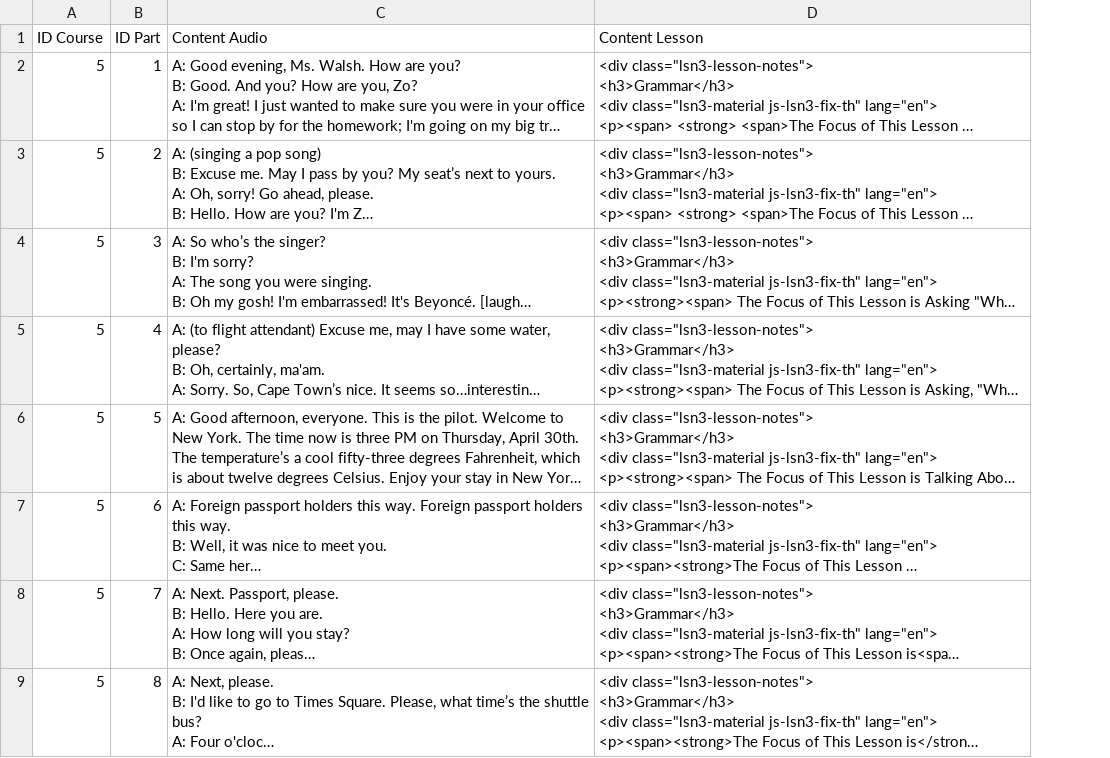
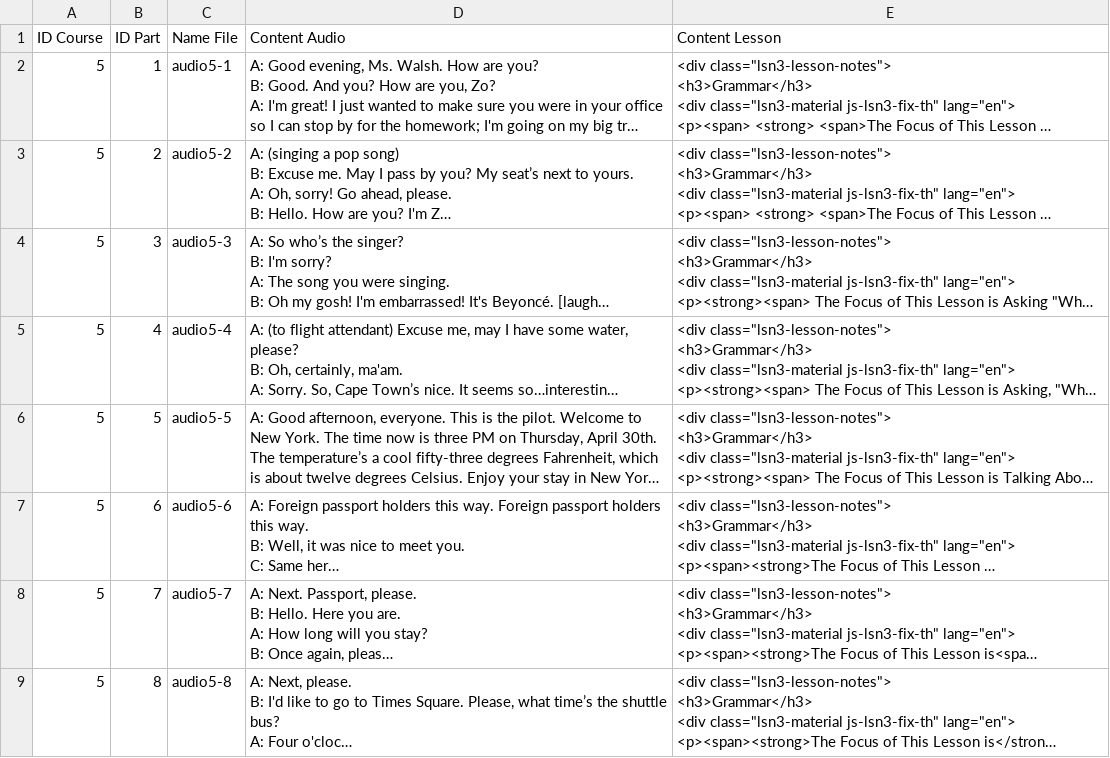
Before and after one commit to Thangvanle2000/dkt-learning, a CSV file: bảng_audio.csv, drawn as a sheet; only a part is shown; long unchanged cells end in …; the diff names each change by its address in the sheet, - before the commit and + after, or states it on an @@ line.

Commit message:
fix bảng audio thêm cột name file,,,,tải các  file audio lưu vào mục audio

```diff
--- a/bảng_audio.csv
+++ b/bảng_audio.csv
+column C (Name File), rows 2-9: audio5-1 | audio5-2 | audio5-3 | audio5-4 | audio5-5 | audio5-6 | audio5-7 | audio5-8
```
Also changed, not shown: 28 other files.
